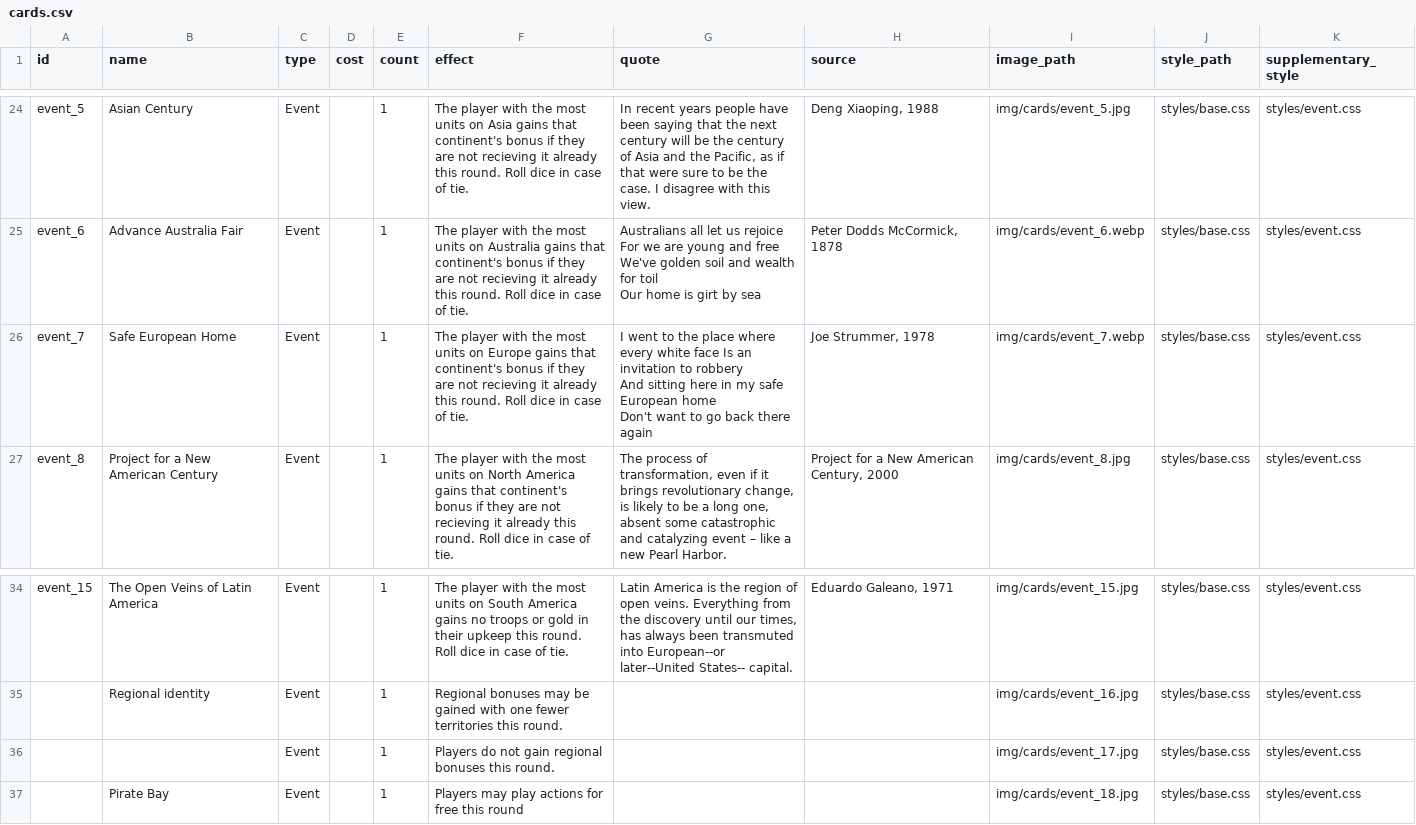
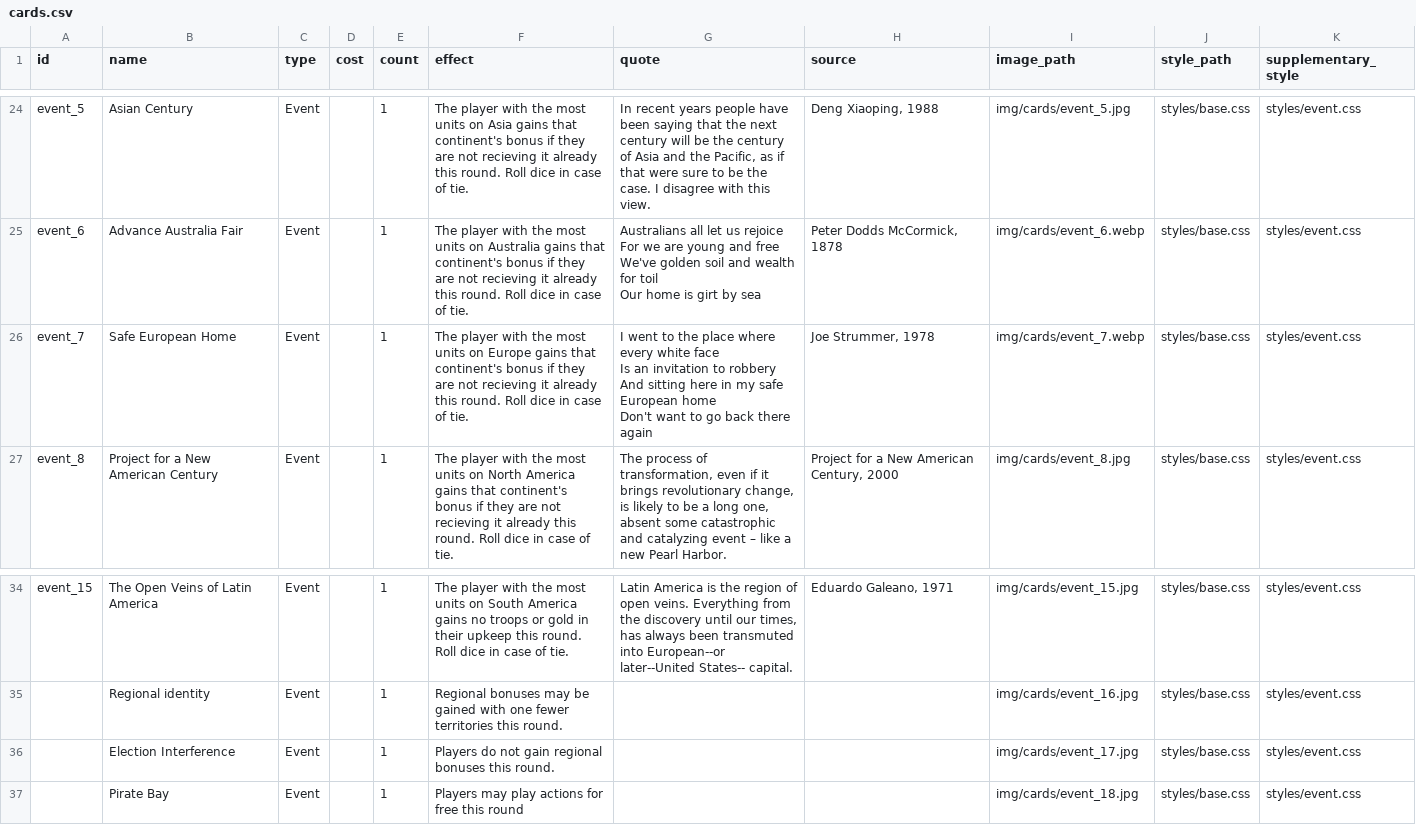
Before and after one commit to specialprocedures/cardgen, a CSV file: games/risk_2025/cards.csv, drawn as a sheet; only a part is shown, gaps mark what is left out.

Commit message:
fix: safe european home quote text

```diff
--- a/games/risk_2025/cards.csv
+++ b/games/risk_2025/cards.csv
@@ -38,5 +38,6 @@ We've golden soil and wealth for toil
 Our home is girt by sea","Peter Dodds McCormick, 1878",img/cards/event_6.webp,styles/base.css,styles/event.css
-event_7,Safe European Home,Event,,1,The player with the most units on Europe gains that continent's bonus if they are not recieving it already this round. Roll dice in case of tie.,"I went to the place where every white face Is an invitation to robbery
-And sitting here in my safe European home
-Don't want to go back there again","Joe Strummer, 1978",img/cards/event_7.webp,styles/base.css,styles/event.css
+event_7,Safe European Home,Event,,1,The player with the most units on Europe gains that continent's bonus if they are not recieving it already this round. Roll dice in case of tie.,"I went to the place where every white face
+Is an invitation to robbery
+And sitting here in my safe European home
+Don't want to go back there again","Joe Strummer, 1978",img/cards/event_7.webp,styles/base.css,styles/event.css
 event_8,Project for a New American Century,Event,,1,The player with the most units on North America gains that continent's bonus if they are not recieving it already this round. Roll dice in case of tie.,"The process of transformation, even if it brings revolutionary change, is likely to be a long one, absent some catastrophic and catalyzing event – like a new Pearl Harbor.","Project for a New American Century, 2000",img/cards/event_8.jpg,styles/base.css,styles/event.css
@@ -53,3 +54,3 @@ event_15,The Open Veins of Latin America,Event,,1,The player with the most units
 ,Regional identity,Event,,1,Regional bonuses may be gained with one fewer territories this round.,,,img/cards/event_16.jpg,styles/base.css,styles/event.css
-,,Event,,1,Players do not gain regional bonuses this round.,,,img/cards/event_17.jpg,styles/base.css,styles/event.css
+,Election Interference,Event,,1,Players do not gain regional bonuses this round.,,,img/cards/event_17.jpg,styles/base.css,styles/event.css
 ,Pirate Bay,Event,,1,Players may play actions for free this round,,,img/cards/event_18.jpg,styles/base.css,styles/event.css
```
Also changed, not shown: 2 other files.
